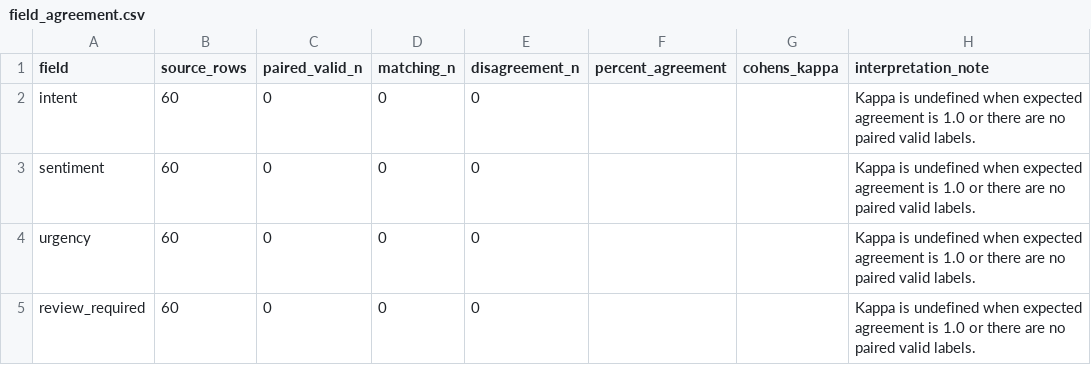
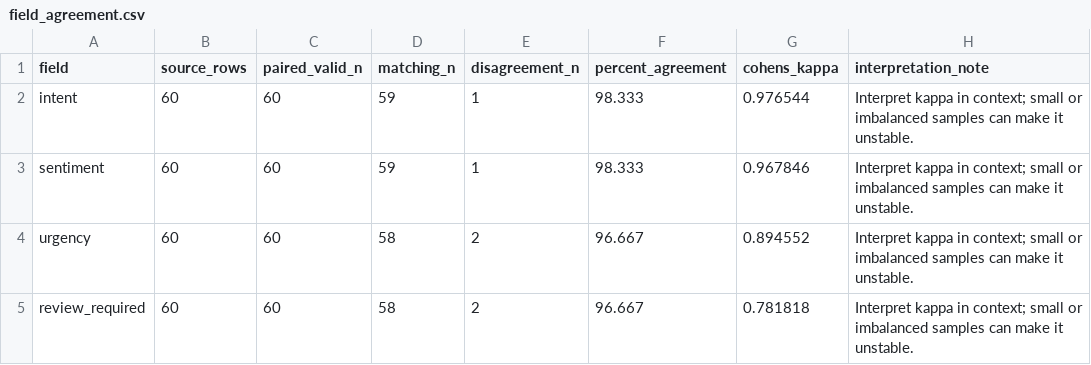
Before and after one commit to Shiksevans/LabelForge-AI-Python-Pandas-CSV-JSON, a CSV file: reports/independent_agreement/field_agreement.csv, drawn as a sheet.

Commit message:
Add simulated annotation agreement workflow

```diff
--- a/reports/independent_agreement/field_agreement.csv
+++ b/reports/independent_agreement/field_agreement.csv
@@ -1,5 +1,5 @@
 field,source_rows,paired_valid_n,matching_n,disagreement_n,percent_agreement,cohens_kappa,interpretation_note
-intent,60,0,0,0,,,Kappa is undefined when expected agreement is 1.0 or there are no paired valid labels.
-sentiment,60,0,0,0,,,Kappa is undefined when expected agreement is 1.0 or there are no paired valid labels.
-urgency,60,0,0,0,,,Kappa is undefined when expected agreement is 1.0 or there are no paired valid labels.
-review_required,60,0,0,0,,,Kappa is undefined when expected agreement is 1.0 or there are no paired valid labels.
+intent,60,60,59,1,98.333,0.976544,Interpret kappa in context; small or imbalanced samples can make it unstable.
+sentiment,60,60,59,1,98.333,0.967846,Interpret kappa in context; small or imbalanced samples can make it unstable.
+urgency,60,60,58,2,96.667,0.894552,Interpret kappa in context; small or imbalanced samples can make it unstable.
+review_required,60,60,58,2,96.667,0.781818,Interpret kappa in context; small or imbalanced samples can make it unstable.
```
Also changed, not shown: 11 other files.
